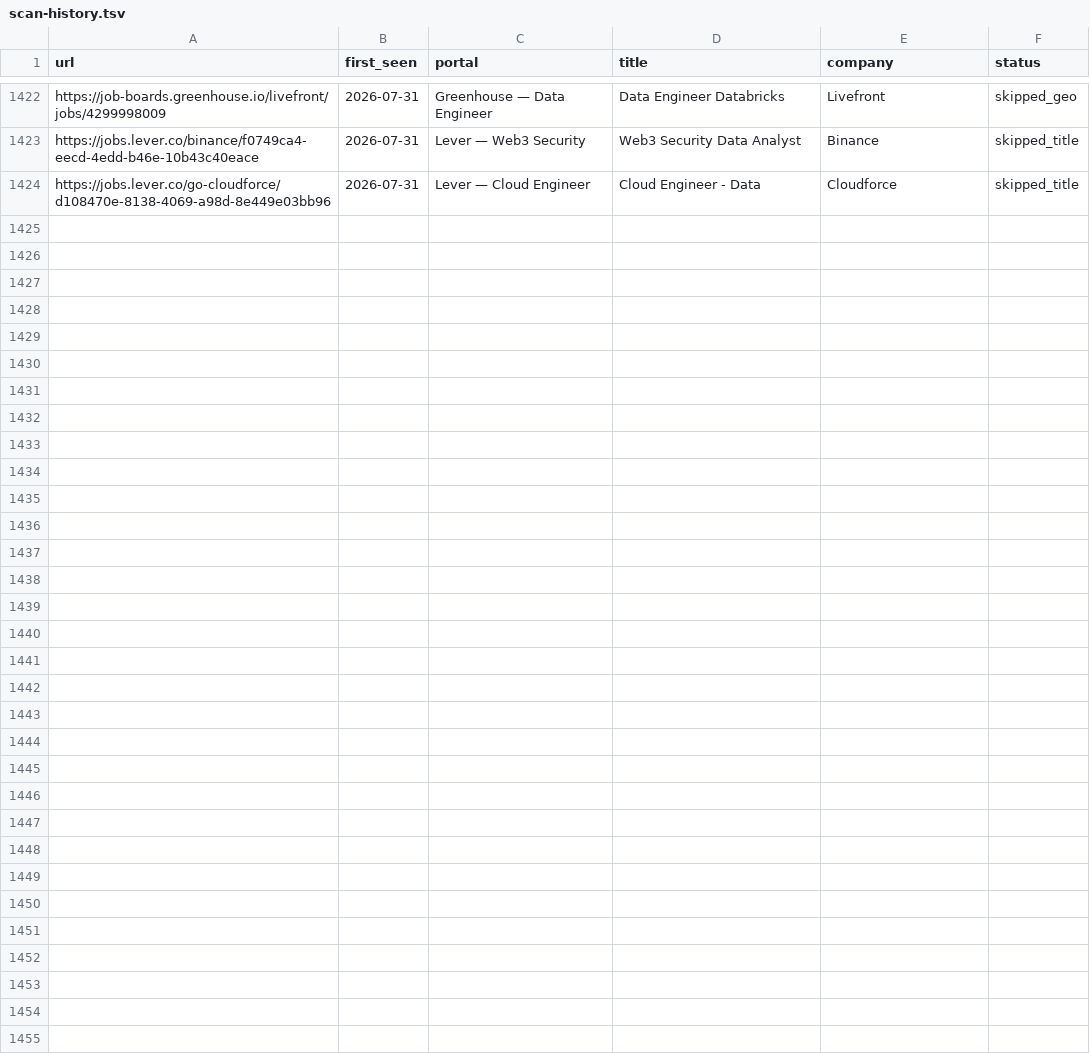
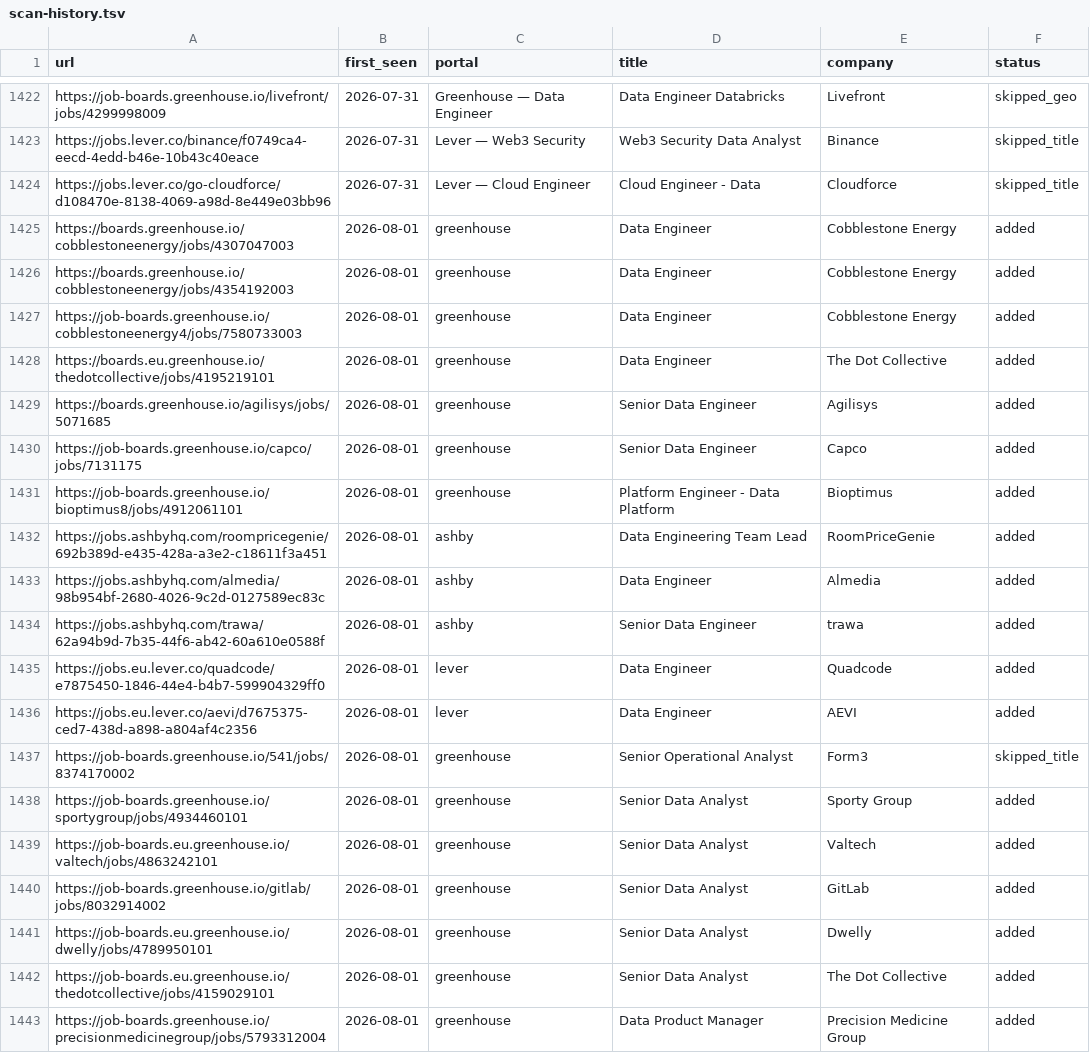
Before and after one commit to MoAshraf10/career-ops, a TSV file: data/scan-history.tsv, drawn as a sheet; only a part is shown, gaps mark what is left out.

```diff
--- a/data/scan-history.tsv
+++ b/data/scan-history.tsv
@@ -1424 +1424,20 @@ https://jobs.lever.co/binance/f0749ca4-eecd-4edd-b46e-10b43c40eace	2026-07-31	Le
 https://jobs.lever.co/go-cloudforce/d108470e-8138-4069-a98d-8e449e03bb96	2026-07-31	Lever — Cloud Engineer	Cloud Engineer - Data	Cloudforce	skipped_title
+https://boards.greenhouse.io/cobblestoneenergy/jobs/4307047003	2026-08-01	greenhouse	Data Engineer	Cobblestone Energy	added
+https://boards.greenhouse.io/cobblestoneenergy/jobs/4354192003	2026-08-01	greenhouse	Data Engineer	Cobblestone Energy	added
+https://job-boards.greenhouse.io/cobblestoneenergy4/jobs/7580733003	2026-08-01	greenhouse	Data Engineer	Cobblestone Energy	added
+https://boards.eu.greenhouse.io/thedotcollective/jobs/4195219101	2026-08-01	greenhouse	Data Engineer	The Dot Collective	added
+https://boards.greenhouse.io/agilisys/jobs/5071685	2026-08-01	greenhouse	Senior Data Engineer	Agilisys	added
+https://job-boards.greenhouse.io/capco/jobs/7131175	2026-08-01	greenhouse	Senior Data Engineer	Capco	added
+https://job-boards.greenhouse.io/bioptimus8/jobs/4912061101	2026-08-01	greenhouse	Platform Engineer - Data Platform	Bioptimus	added
+https://jobs.ashbyhq.com/roompricegenie/692b389d-e435-428a-a3e2-c18611f3a451	2026-08-01	ashby	Data Engineering Team Lead	RoomPriceGenie	added
+https://jobs.ashbyhq.com/almedia/98b954bf-2680-4026-9c2d-0127589ec83c	2026-08-01	ashby	Data Engineer	Almedia	added
+https://jobs.ashbyhq.com/trawa/62a94b9d-7b35-44f6-ab42-60a610e0588f	2026-08-01	ashby	Senior Data Engineer	trawa	added
+https://jobs.eu.lever.co/quadcode/e7875450-1846-44e4-b4b7-599904329ff0	2026-08-01	lever	Data Engineer	Quadcode	added
+https://jobs.eu.lever.co/aevi/d7675375-ced7-438d-a898-a804af4c2356	2026-08-01	lever	Data Engineer	AEVI	added
+https://job-boards.greenhouse.io/541/jobs/8374170002	2026-08-01	greenhouse	Senior Operational Analyst	Form3	skipped_title
+https://job-boards.greenhouse.io/sportygroup/jobs/4934460101	2026-08-01	greenhouse	Senior Data Analyst	Sporty Group	added
+https://job-boards.eu.greenhouse.io/valtech/jobs/4863242101	2026-08-01	greenhouse	Senior Data Analyst	Valtech	added
+https://job-boards.greenhouse.io/gitlab/jobs/8032914002	2026-08-01	greenhouse	Senior Data Analyst	GitLab	added
+https://job-boards.eu.greenhouse.io/dwelly/jobs/4789950101	2026-08-01	greenhouse	Senior Data Analyst	Dwelly	added
+https://job-boards.eu.greenhouse.io/thedotcollective/jobs/4159029101	2026-08-01	greenhouse	Senior Data Analyst	The Dot Collective	added
+https://job-boards.greenhouse.io/precisionmedicinegroup/jobs/5793312004	2026-08-01	greenhouse	Data Product Manager	Precision Medicine Group	added
```
Also changed, not shown: 1 other file.
